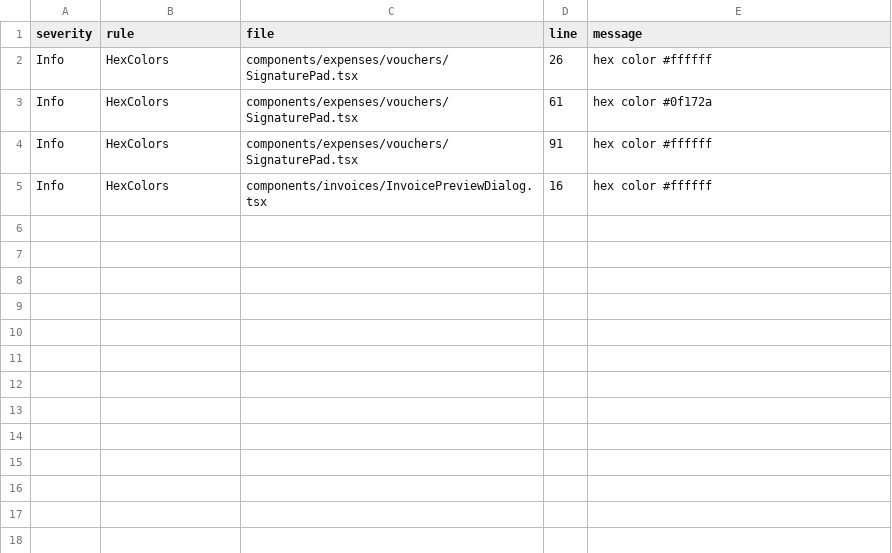
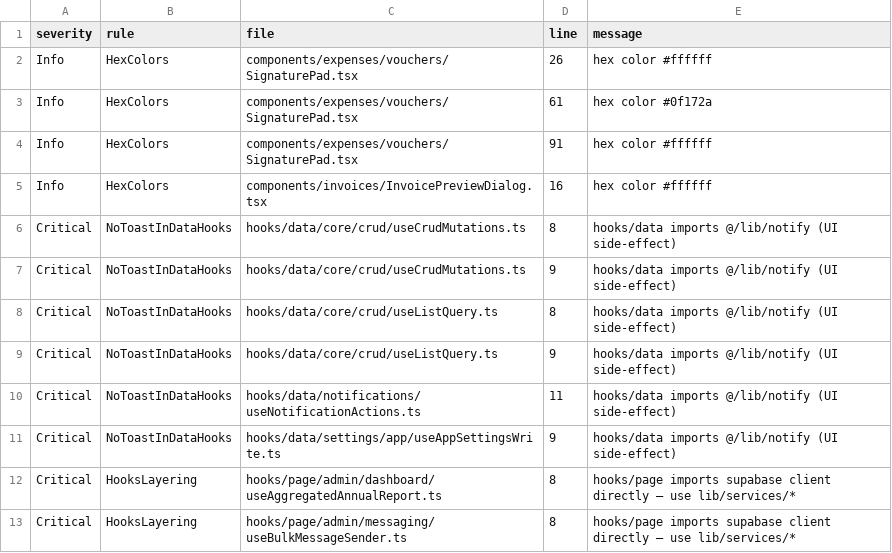
Before and after one commit to marzoouq/waqf-mr, a CSV file: audit/conventions-deep-violations.csv, drawn as a sheet.

```diff
--- a/audit/conventions-deep-violations.csv
+++ b/audit/conventions-deep-violations.csv
@@ -5 +5,9 @@ Info,HexColors,components/expenses/vouchers/SignaturePad.tsx,91,"hex color #ffff
 Info,HexColors,components/invoices/InvoicePreviewDialog.tsx,16,"hex color #ffffff"
+Critical,NoToastInDataHooks,hooks/data/core/crud/useCrudMutations.ts,8,"hooks/data imports @/lib/notify (UI side-effect)"
+Critical,NoToastInDataHooks,hooks/data/core/crud/useCrudMutations.ts,9,"hooks/data imports @/lib/notify (UI side-effect)"
+Critical,NoToastInDataHooks,hooks/data/core/crud/useListQuery.ts,8,"hooks/data imports @/lib/notify (UI side-effect)"
+Critical,NoToastInDataHooks,hooks/data/core/crud/useListQuery.ts,9,"hooks/data imports @/lib/notify (UI side-effect)"
+Critical,NoToastInDataHooks,hooks/data/notifications/useNotificationActions.ts,11,"hooks/data imports @/lib/notify (UI side-effect)"
+Critical,NoToastInDataHooks,hooks/data/settings/app/useAppSettingsWrite.ts,9,"hooks/data imports @/lib/notify (UI side-effect)"
+Critical,HooksLayering,hooks/page/admin/dashboard/useAggregatedAnnualReport.ts,8,"hooks/page imports supabase client directly — use lib/services/*"
+Critical,HooksLayering,hooks/page/admin/messaging/useBulkMessageSender.ts,8,"hooks/page imports supabase client directly — use lib/services/*"
```
Also changed, not shown: 1 other file.
